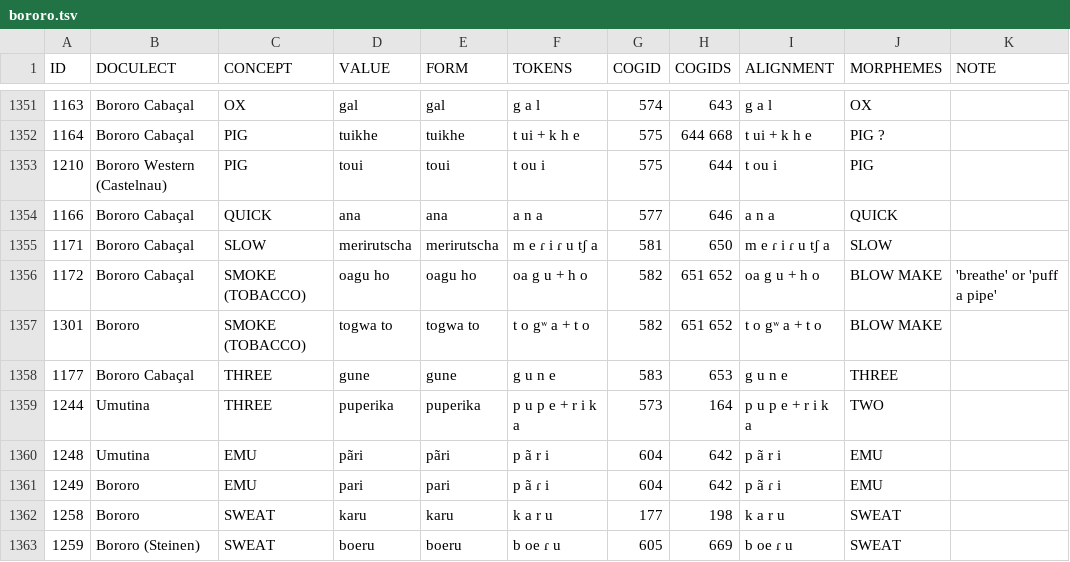
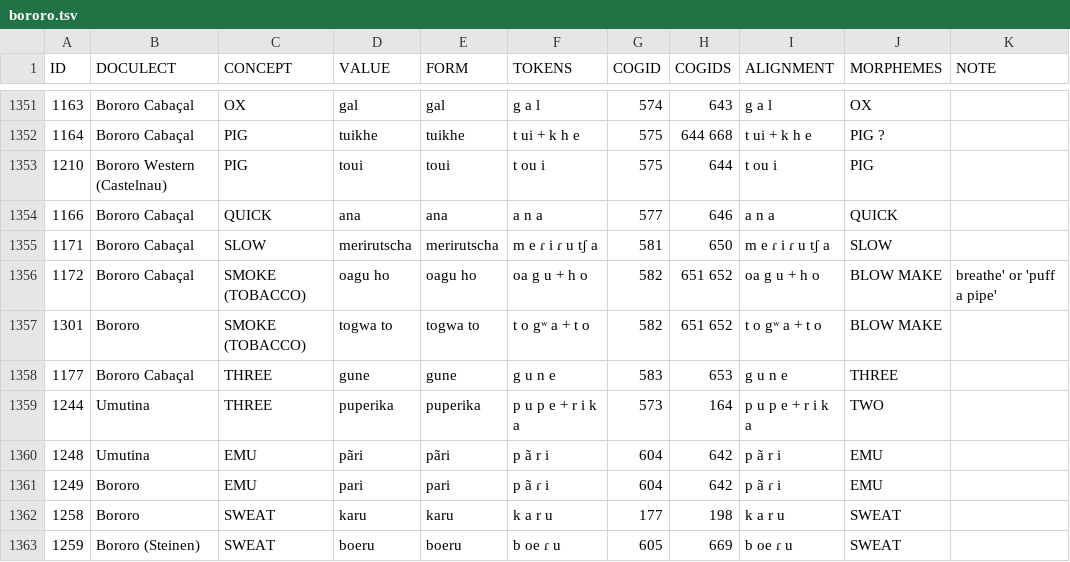
Before and after one commit to tupian-language-resources/bororo, a TSV file: raw/bororo.tsv, drawn as a sheet; only a part is shown, gaps mark what is left out; the diff covers the shown part only.

```diff
--- a/raw/bororo.tsv
+++ b/raw/bororo.tsv
@@ -1355,3 +1355,3 @@ ID	DOCULECT	CONCEPT	VALUE	FORM	TOKENS	COGID	COGIDS	ALIGNMENT	MORPHEMES	NOTE
 1171	Bororo Cabaçal	SLOW	merirutscha	merirutscha	m e ɾ i ɾ u tʃ a	581	650	m e ɾ i ɾ u tʃ a	SLOW	
-1172	Bororo Cabaçal	SMOKE (TOBACCO)	oagu ho	oagu ho	oa g u + h o	582	651 652	oa g u + h o	BLOW MAKE	'breathe' or 'puff a pipe'
+1172	Bororo Cabaçal	SMOKE (TOBACCO)	oagu ho	oagu ho	oa g u + h o	582	651 652	oa g u + h o	BLOW MAKE	breathe' or 'puff a pipe'
 1301	Bororo	SMOKE (TOBACCO)	togwa to	togwa to	t o gʷ a + t o	582	651 652	t o gʷ a + t o	BLOW MAKE	
```
Also changed, not shown: 11 edited cells elsewhere in this file.
